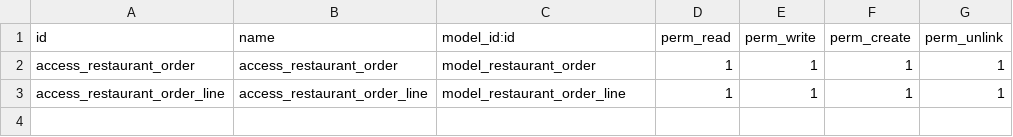
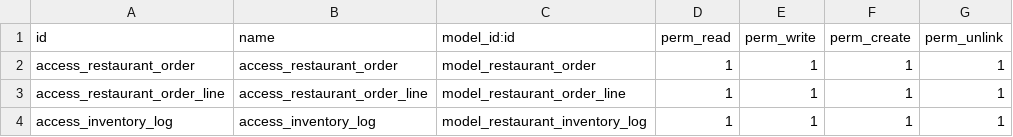
Before and after one commit to atighs2i/RestaurantPOS, a CSV file: odoo/addons/restaurant_pos_custom/security/ir.model.access.csv, drawn as a sheet; the diff names each change by its address in the sheet, - before the commit and + after, or states it on an @@ line.

Commit message:
Feature: inventory consumption on paid + KDS scaffolding + RTL assets + inventory log and controllers

```diff
--- a/odoo/addons/restaurant_pos_custom/security/ir.model.access.csv
+++ b/odoo/addons/restaurant_pos_custom/security/ir.model.access.csv
+row 4: access_inventory_log | access_inventory_log | model_restaurant_inventory_log | 1 | 1 | 1 | 1
```
Also changed, not shown: 11 other files.
